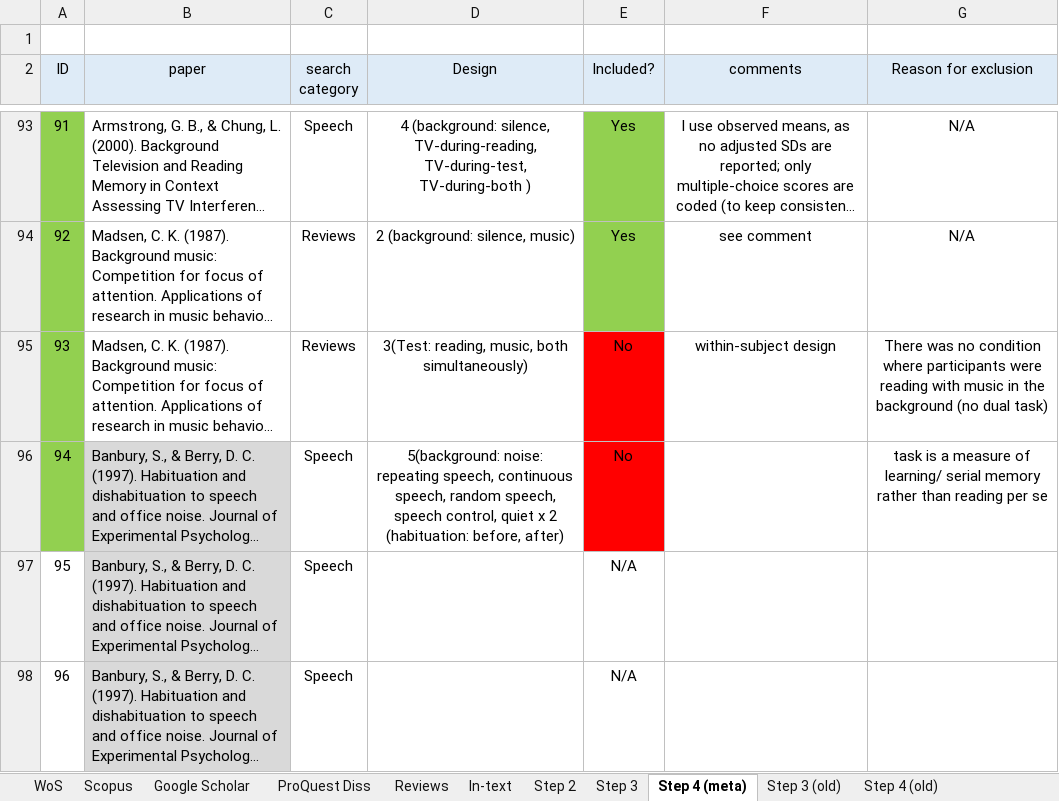
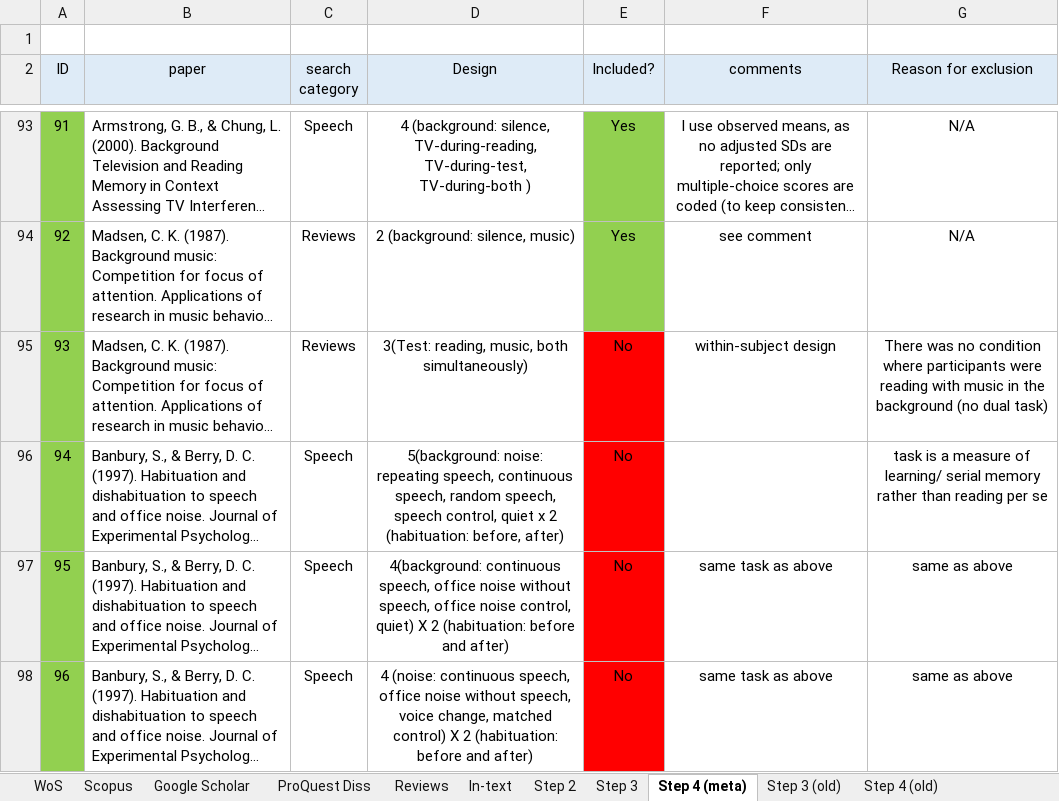
Before and after one commit to martin-vasilev/reading_sounds, an Excel workbook: Literature_search/database.xlsx, sheet Step 4 (meta), drawn as a sheet; only a part is shown, gaps mark what is left out; long unchanged cells end in …; values as stored, in another font and other column widths than the file's, no borders; the diff covers the shown part only; the diff names each change by its address in the sheet, - before the commit and + after, or states it on an @@ line.

```diff
--- a/Literature_search/database.xlsx (sheet Step 4 (meta))
+++ b/Literature_search/database.xlsx (sheet Step 4 (meta))
-B96:B98 fill: #D9D9D9
+B96:B98 fill: none
-A97:A98 fill: none
+A97:A98 fill: #92D050
-D97 (Design): (empty)
+D97 (Design): 4(background: continuous speech, office noise without speech, office noise control, quiet) X 2 (habituation: before and after)
-E97:E98 (Included?): N/A
+E97:E98 (Included?): No
-E97:E98 fill: none
+E97:E98 fill: #FF0000
-F97:F98 (comments): (empty)
+F97:F98 (comments): same task as above
-G97:G98 (Reason for exclusion): (empty)
+G97:G98 (Reason for exclusion): same as above
-D98 (Design): (empty)
+D98 (Design): 4 (noise: continuous speech, office noise without speech, voice change, matched control) X 2 (habituation: before and after)
```
Also changed, not shown: 2 added rows, 1 removed row and 1 moved row elsewhere in this sheet, 1 other file.
